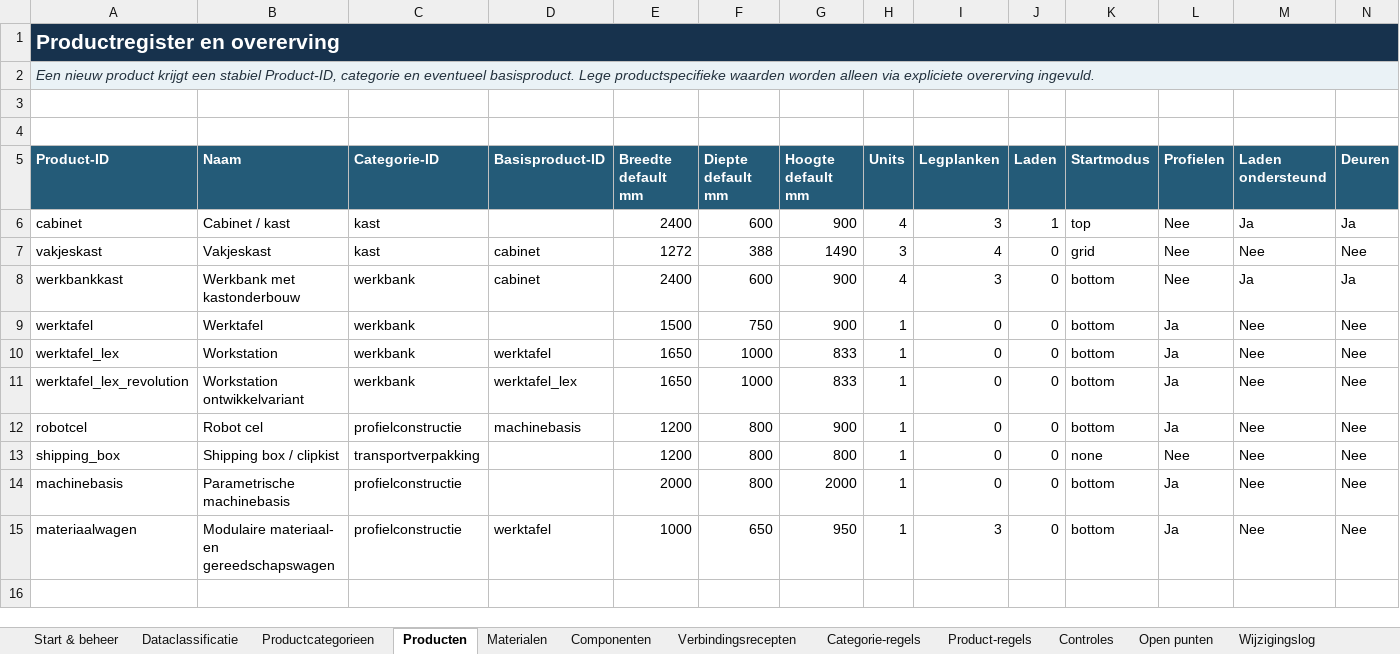
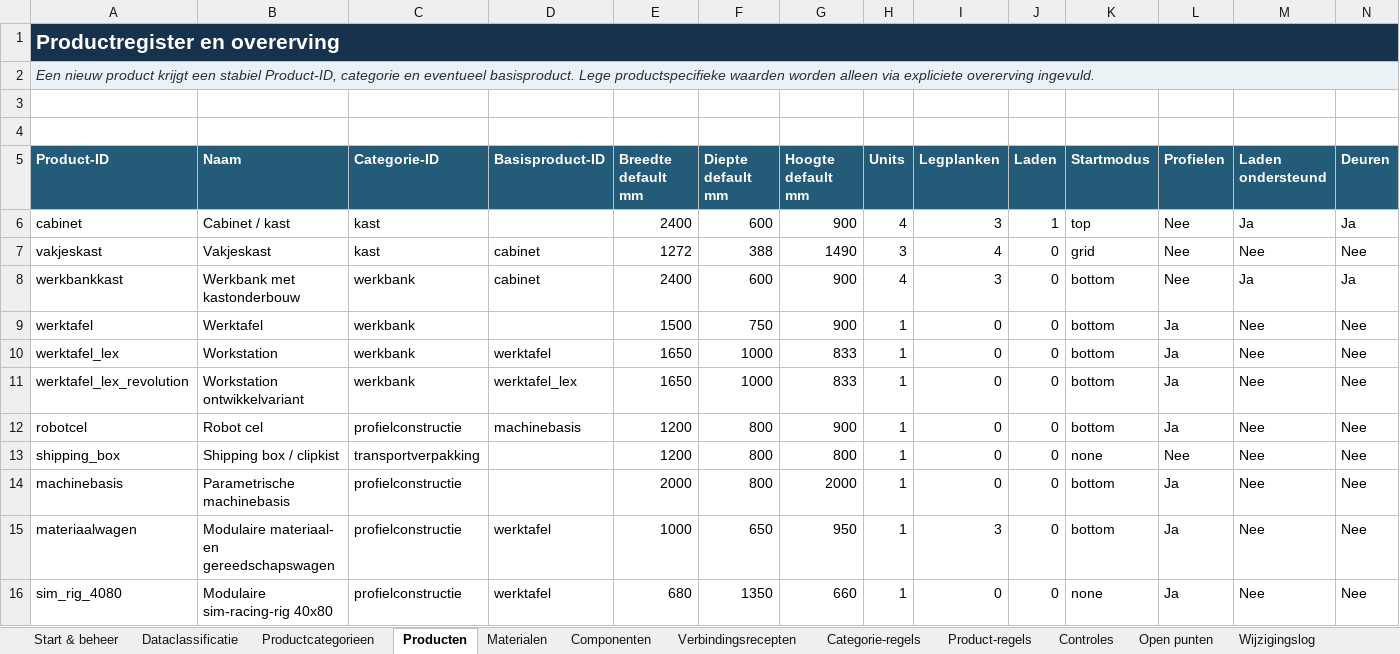
Before and after one commit to daanlangelaan/SWwerkplaatsapp, an Excel workbook: config/product-master-data.xlsx, sheet Producten, drawn as a sheet; only a part is shown; values as stored, in another font and other column widths than the file's, no borders; conditional formats and table styles not drawn; rows hold the shown columns only; the diff names each change by its address in the sheet, - before the commit and + after, or states it on an @@ line.

```diff
--- a/config/product-master-data.xlsx (sheet Producten)
+++ b/config/product-master-data.xlsx (sheet Producten)
+row 16: sim_rig_4080 | Modulaire sim-racing-rig 40x80 | profielconstructie | werktafel | 680 | 1350 | 660 | 1 | 0 | 0 | none | Ja | Nee | Nee
```
Also changed, not shown: sheet Product-regels, sheet Controles, sheet Componenten, sheet Prijs & inkoop, sheet Materialen, sheet Wijzigingslog, 1 more sheet, charts or pictures, 22 other files.
